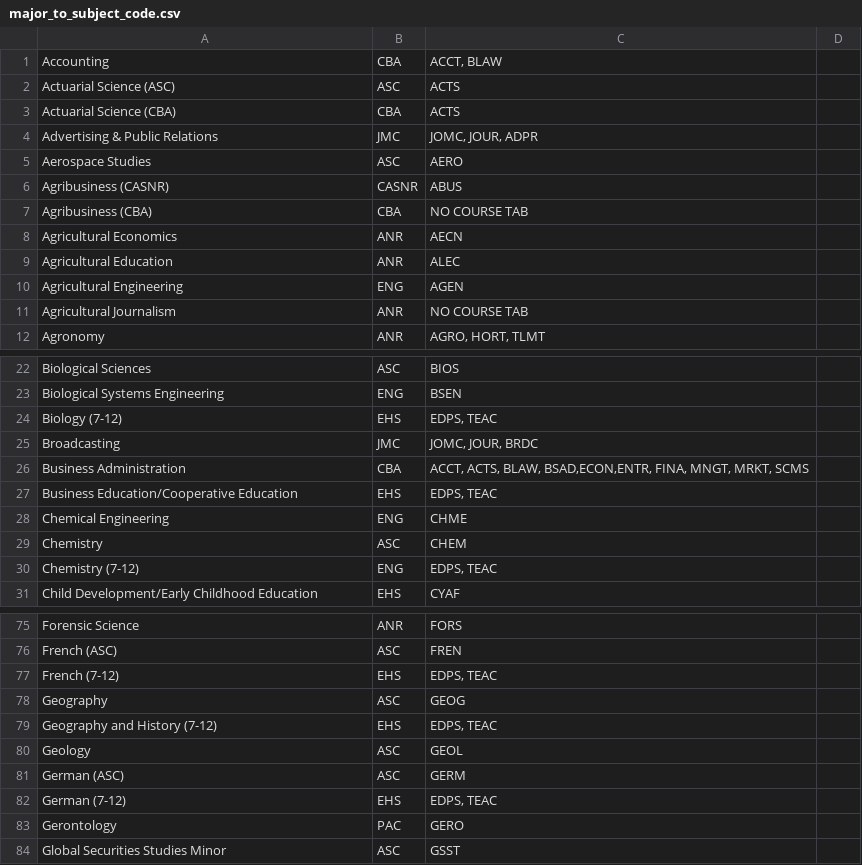
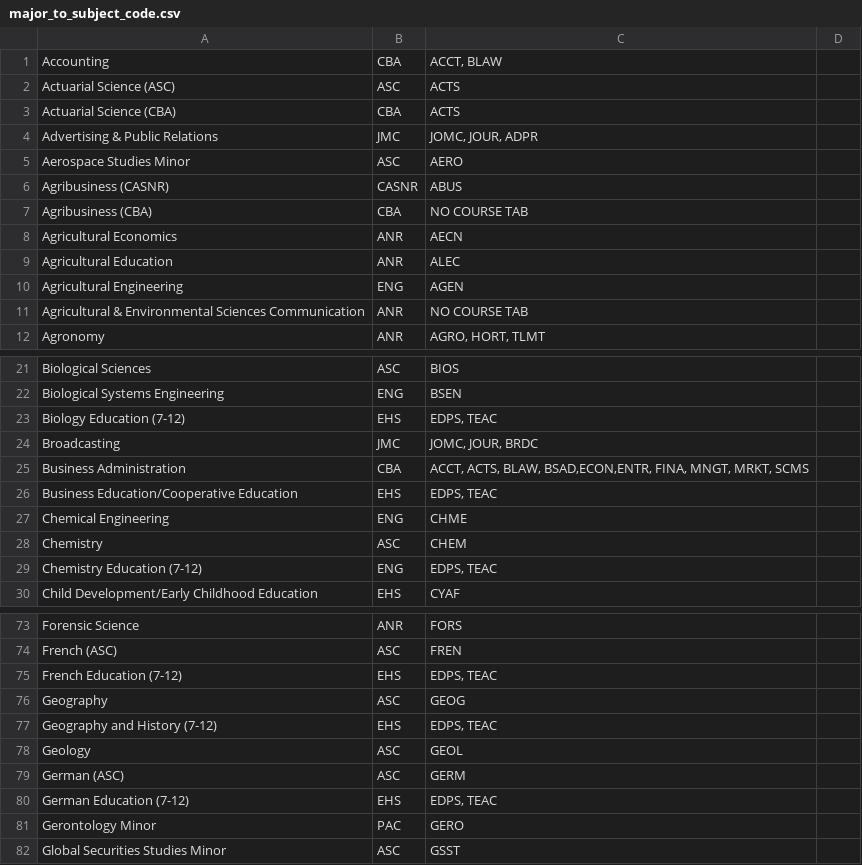
Before and after one commit to unl/UNL_UndergraduateBulletin, a CSV file: data/2014/major_to_subject_code.csv, drawn as a sheet; only a part is shown, gaps mark what is left out; the diff covers the shown part only.

```diff
--- a/data/2014/major_to_subject_code.csv
+++ b/data/2014/major_to_subject_code.csv
@@ -4,3 +4,3 @@ Actuarial Science (CBA),CBA,ACTS
 Advertising & Public Relations,JMC,"JOMC, JOUR, ADPR"
-Aerospace Studies,ASC,AERO
+Aerospace Studies Minor,ASC,AERO
 Agribusiness (CASNR),CASNR,ABUS
@@ -10,3 +10,3 @@ Agricultural Education,ANR,ALEC
 Agricultural Engineering,ENG,AGEN
-Agricultural Journalism,ANR,NO COURSE TAB
+Agricultural & Environmental Sciences Communication,ANR,NO COURSE TAB
 Agronomy,ANR,"AGRO, HORT, TLMT"
@@ -23,3 +22,3 @@ Biological Sciences,ASC, BIOS
 Biological Systems Engineering,ENG,BSEN
-Biology (7-12),EHS," EDPS, TEAC "
+Biology Education (7-12),EHS," EDPS, TEAC "
 Broadcasting,JMC," JOMC, JOUR, BRDC "
@@ -29,3 +28,3 @@ Chemical Engineering,ENG,CHME
 Chemistry,ASC, CHEM
-Chemistry (7-12),ENG," EDPS, TEAC "
+Chemistry Education (7-12),ENG," EDPS, TEAC "
 Child Development/Early Childhood Education,EHS, CYAF
@@ -76,3 +74,3 @@ Forensic Science,ANR, FORS
 French (ASC),ASC, FREN
-French (7-12),EHS," EDPS, TEAC "
+French Education (7-12),EHS," EDPS, TEAC "
 Geography,ASC, GEOG
@@ -81,4 +79,4 @@ Geology,ASC,GEOL
 German (ASC),ASC, GERM
-German (7-12),EHS," EDPS, TEAC "
-Gerontology,PAC, GERO
+German Education (7-12),EHS," EDPS, TEAC "
+Gerontology Minor,PAC, GERO
 Global Securities Studies Minor,ASC,GSST
```
Also changed, not shown: 3 added rows, 6 removed rows and 16 edited cells elsewhere in this file, 14 other files.
